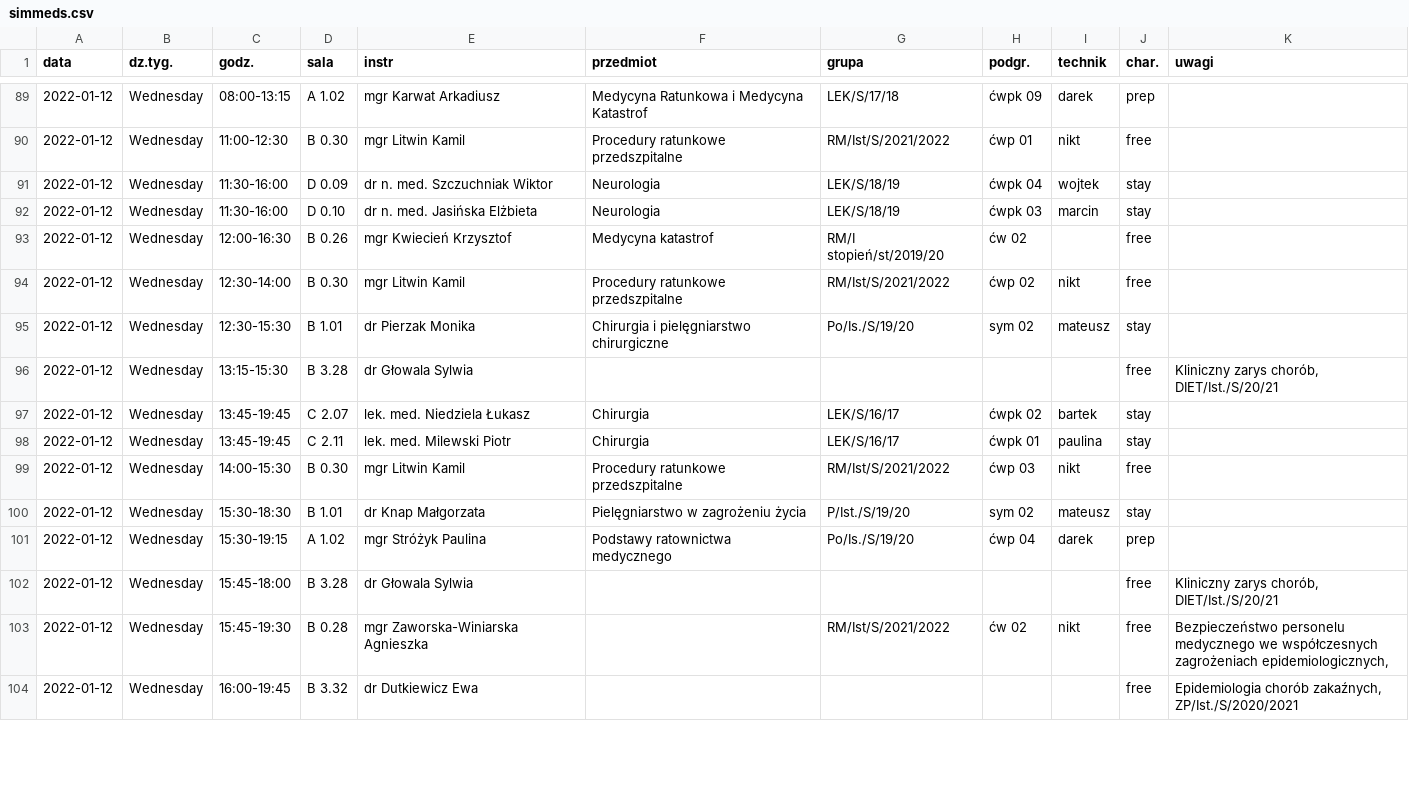
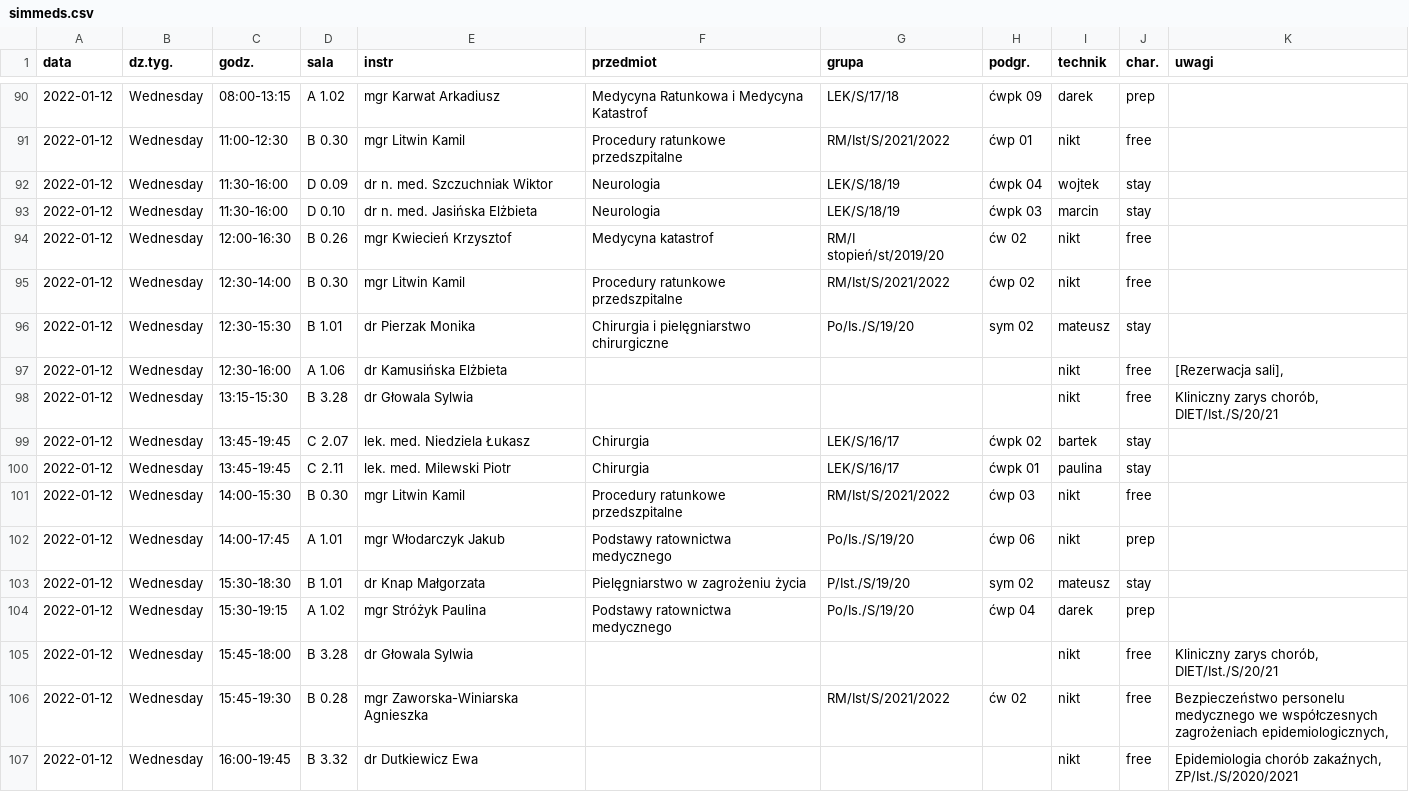
Before and after one commit to scy-rad/ujklides, a CSV file: public/simmeds.csv, drawn as a sheet; only a part is shown, gaps mark what is left out; the diff covers the shown part only.

Commit message:
Edit Simmed - start changes

```diff
--- a/public/simmeds.csv
+++ b/public/simmeds.csv
@@ -92,6 +93,7 @@ data;dz.tyg.;godz.;sala;instr;przedmiot;grupa;podgr.;technik;char.;uwagi
 2022-01-12;Wednesday;11:30-16:00;"D 0.10";"dr n. med. Jasińska Elżbieta";Neurologia;LEK/S/18/19;"ćwpk 03";marcin;stay;
-2022-01-12;Wednesday;12:00-16:30;"B 0.26";"mgr Kwiecień Krzysztof";"Medycyna katastrof";"RM/I stopień/st/2019/20";"ćw 02";;free;
+2022-01-12;Wednesday;12:00-16:30;"B 0.26";"mgr Kwiecień Krzysztof";"Medycyna katastrof";"RM/I stopień/st/2019/20";"ćw 02";nikt;free;
 2022-01-12;Wednesday;12:30-14:00;"B 0.30";"mgr Litwin Kamil";"Procedury ratunkowe przedszpitalne";RM/Ist/S/2021/2022;"ćwp 02";nikt;free;
 2022-01-12;Wednesday;12:30-15:30;"B 1.01";"dr Pierzak Monika";"Chirurgia i pielęgniarstwo chirurgiczne";Po/Is./S/19/20;"sym 02";mateusz;stay;
-2022-01-12;Wednesday;13:15-15:30;"B 3.28";"dr Głowala Sylwia";;;;;free;"Kliniczny zarys chorób, DIET/Ist./S/20/21"
+2022-01-12;Wednesday;12:30-16:00;"A 1.06";"dr Kamusińska Elżbieta";;;;nikt;free;"[Rezerwacja sali],"
+2022-01-12;Wednesday;13:15-15:30;"B 3.28";"dr Głowala Sylwia";;;;nikt;free;"Kliniczny zarys chorób, DIET/Ist./S/20/21"
 2022-01-12;Wednesday;13:45-19:45;"C 2.07";"lek. med. Niedziela Łukasz";Chirurgia;LEK/S/16/17;"ćwpk 02";bartek;stay;
@@ -99,6 +101,7 @@ data;dz.tyg.;godz.;sala;instr;przedmiot;grupa;podgr.;technik;char.;uwagi
 2022-01-12;Wednesday;14:00-15:30;"B 0.30";"mgr Litwin Kamil";"Procedury ratunkowe przedszpitalne";RM/Ist/S/2021/2022;"ćwp 03";nikt;free;
+2022-01-12;Wednesday;14:00-17:45;"A 1.01";"mgr Włodarczyk Jakub";"Podstawy ratownictwa medycznego";Po/Is./S/19/20;"ćwp 06";nikt;prep;
 2022-01-12;Wednesday;15:30-18:30;"B 1.01";"dr Knap Małgorzata";"Pielęgniarstwo w zagrożeniu życia";P/Ist./S/19/20;"sym 02";mateusz;stay;
 2022-01-12;Wednesday;15:30-19:15;"A 1.02";"mgr Stróżyk Paulina";"Podstawy ratownictwa medycznego";Po/Is./S/19/20;"ćwp 04";darek;prep;
-2022-01-12;Wednesday;15:45-18:00;"B 3.28";"dr Głowala Sylwia";;;;;free;"Kliniczny zarys chorób, DIET/Ist./S/20/21"
+2022-01-12;Wednesday;15:45-18:00;"B 3.28";"dr Głowala Sylwia";;;;nikt;free;"Kliniczny zarys chorób, DIET/Ist./S/20/21"
 2022-01-12;Wednesday;15:45-19:30;"B 0.28";"mgr Zaworska-Winiarska Agnieszka";;RM/Ist/S/2021/2022;"ćw 02";nikt;free;"Bezpieczeństwo personelu medycznego we współczesnych zagrożeniach epidemiologicznych,"
-2022-01-12;Wednesday;16:00-19:45;"B 3.32";"dr Dutkiewicz Ewa";;;;;free;"Epidemiologia chorób zakaźnych, ZP/Ist./S/2020/2021"
+2022-01-12;Wednesday;16:00-19:45;"B 3.32";"dr Dutkiewicz Ewa";;;;nikt;free;"Epidemiologia chorób zakaźnych, ZP/Ist./S/2020/2021"
```
Also changed, not shown: 8 added rows and 59 edited cells elsewhere in this file, 7 other files.
